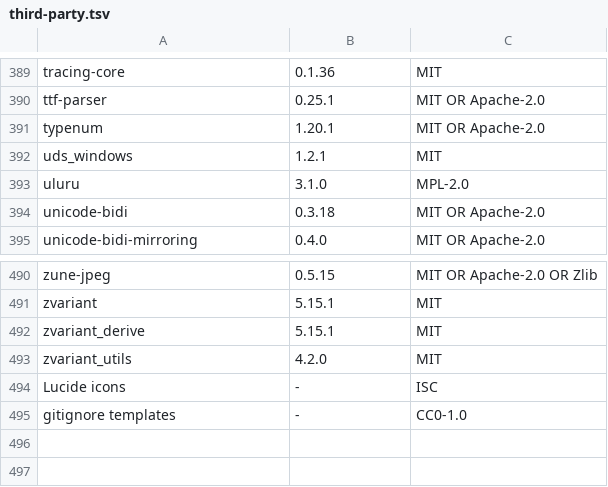
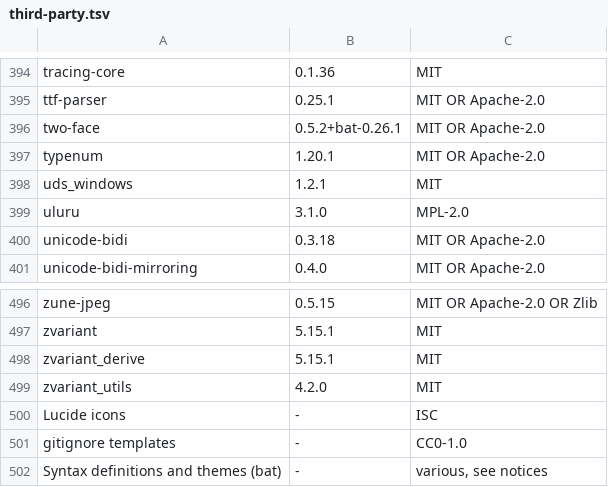
Before and after one commit to a-denisov-psb/gitloom, a TSV file: crates/app/assets/third-party.tsv, drawn as a sheet; only a part is shown, gaps mark what is left out; the diff covers the shown part only.

```diff
--- a/crates/app/assets/third-party.tsv
+++ b/crates/app/assets/third-party.tsv
@@ -390,2 +395,3 @@ tracing-core	0.1.36	MIT
 ttf-parser	0.25.1	MIT OR Apache-2.0
+two-face	0.5.2+bat-0.26.1	MIT OR Apache-2.0
 typenum	1.20.1	MIT OR Apache-2.0
@@ -495 +501,2 @@ Lucide icons	-	ISC
 gitignore templates	-	CC0-1.0
+Syntax definitions and themes (bat)	-	various, see notices
```
Also changed, not shown: 5 added rows elsewhere in this file, 9 other files.
